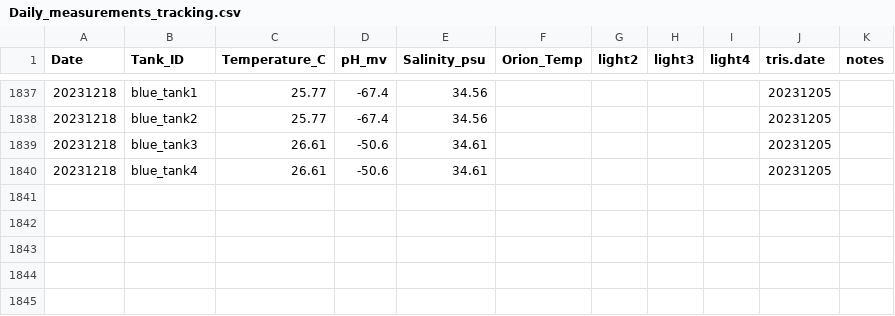
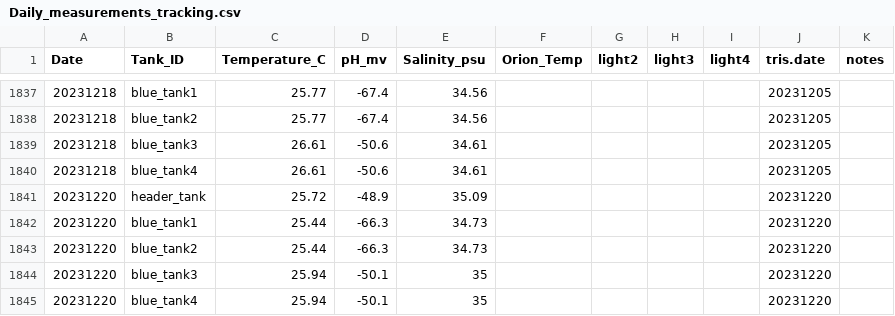
Before and after one commit to Putnam-Lab/CBLS_Wetlab, a CSV file: Data/Daily_measurements_tracking.csv, drawn as a sheet; only a part is shown, gaps mark what is left out; the diff names each change by its address in the sheet, - before the commit and + after, or states it on an @@ line.

Commit message:
dms

```diff
--- a/Data/Daily_measurements_tracking.csv
+++ b/Data/Daily_measurements_tracking.csv
+row 1841: 20231220 | header_tank | 25.72 | -48.9 | 35.09 |  |  |  |  | 20231220
+row 1842: 20231220 | blue_tank1 | 25.44 | -66.3 | 34.73 |  |  |  |  | 20231220
+row 1843: 20231220 | blue_tank2 | 25.44 | -66.3 | 34.73 |  |  |  |  | 20231220
+row 1844: 20231220 | blue_tank3 | 25.94 | -50.1 | 35 |  |  |  |  | 20231220
+row 1845: 20231220 | blue_tank4 | 25.94 | -50.1 | 35 |  |  |  |  | 20231220
```
